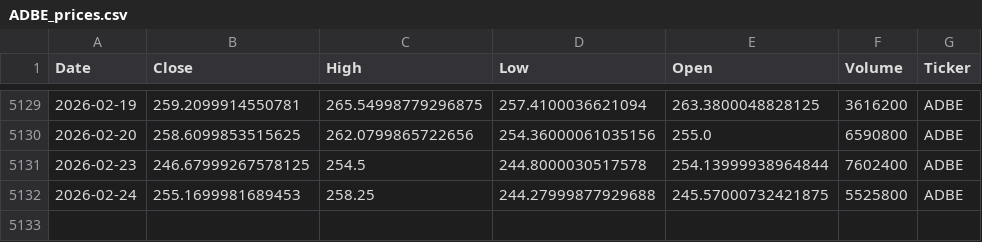
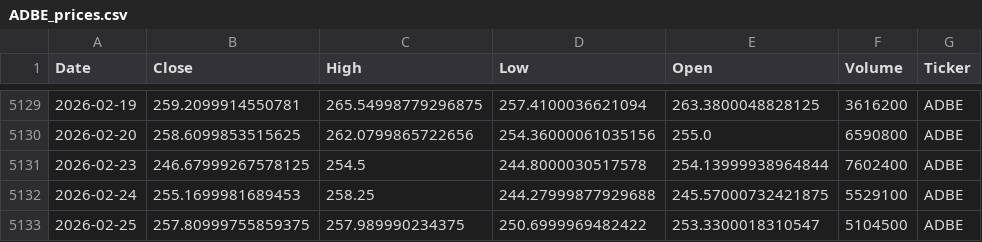
Before and after one commit to houdamouradi/finance-data-auto, a CSV file: data/ADBE_prices.csv, drawn as a sheet; only a part is shown, gaps mark what is left out.

```diff
--- a/data/ADBE_prices.csv
+++ b/data/ADBE_prices.csv
@@ -5131,2 +5131,3 @@ Date,Close,High,Low,Open,Volume,Ticker
 2026-02-23,246.67999267578125,254.5,244.8000030517578,254.13999938964844,7602400,ADBE
-2026-02-24,255.1699981689453,258.25,244.27999877929688,245.57000732421875,5525800,ADBE
+2026-02-24,255.1699981689453,258.25,244.27999877929688,245.57000732421875,5529100,ADBE
+2026-02-25,257.80999755859375,257.989990234375,250.6999969482422,253.3300018310547,5104500,ADBE
```
Also changed, not shown: data/AAPL_prices.csv, data/AMZN_prices.csv, 11 other files.
